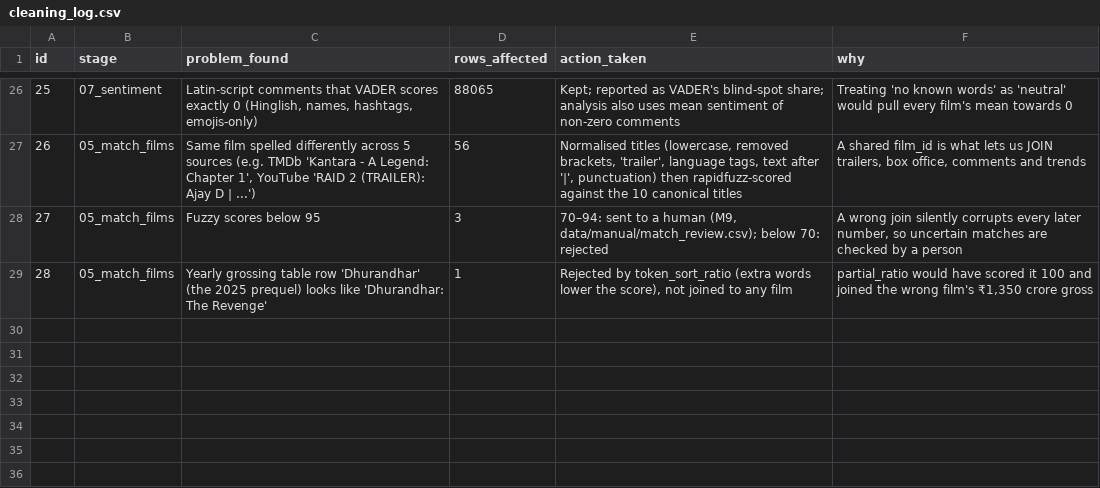
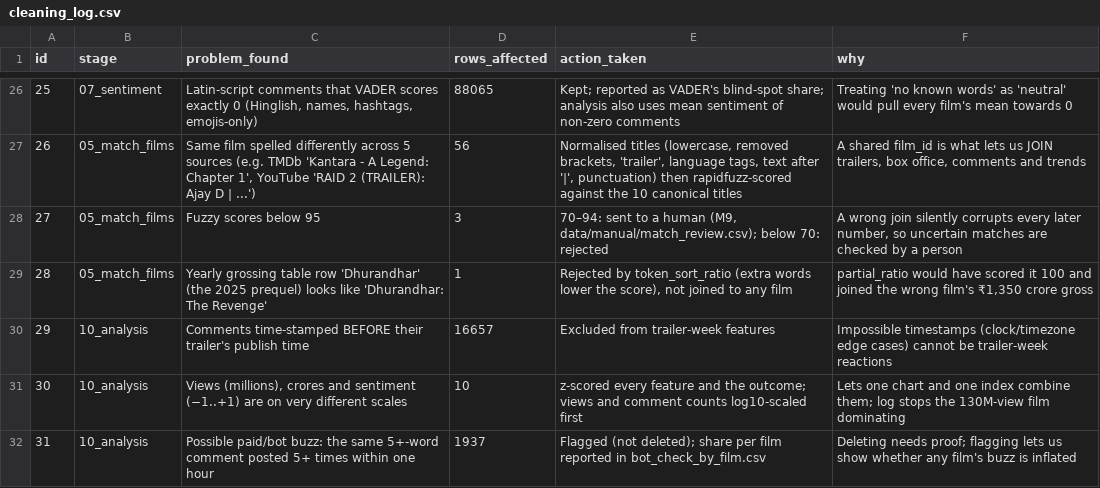
Before and after one commit to Shubhaditya14/Case-Study-A-Release-Day-Radar, a CSV file: outputs/cleaning_log.csv, drawn as a sheet; only a part is shown, gaps mark what is left out.

Commit message:
Step 10: features, Spearman correlations (+ partial for sentiment), leave-one-out Buzz Index, bot-burst check

```diff
--- a/outputs/cleaning_log.csv
+++ b/outputs/cleaning_log.csv
@@ -29 +29,4 @@ id,stage,problem_found,rows_affected,action_taken,why
 28,05_match_films,Yearly grossing table row 'Dhurandhar' (the 2025 prequel) looks like 'Dhurandhar: The Revenge',1,"Rejected by token_sort_ratio (extra words lower the score), not joined to any film","partial_ratio would have scored it 100 and joined the wrong film's ₹1,350 crore gross"
+29,10_analysis,Comments time-stamped BEFORE their trailer's publish time,16657,Excluded from trailer-week features,Impossible timestamps (clock/timezone edge cases) cannot be trailer-week reactions
+30,10_analysis,"Views (millions), crores and sentiment (−1..+1) are on very different scales",10,z-scored every feature and the outcome; views and comment counts log10-scaled first,Lets one chart and one index combine them; log stops the 130M-view film dominating
+31,10_analysis,Possible paid/bot buzz: the same 5+-word comment posted 5+ times within one hour,1937,Flagged (not deleted); share per film reported in bot_check_by_film.csv,Deleting needs proof; flagging lets us show whether any film's buzz is inflated
```
Also changed, not shown: 6 other files.
